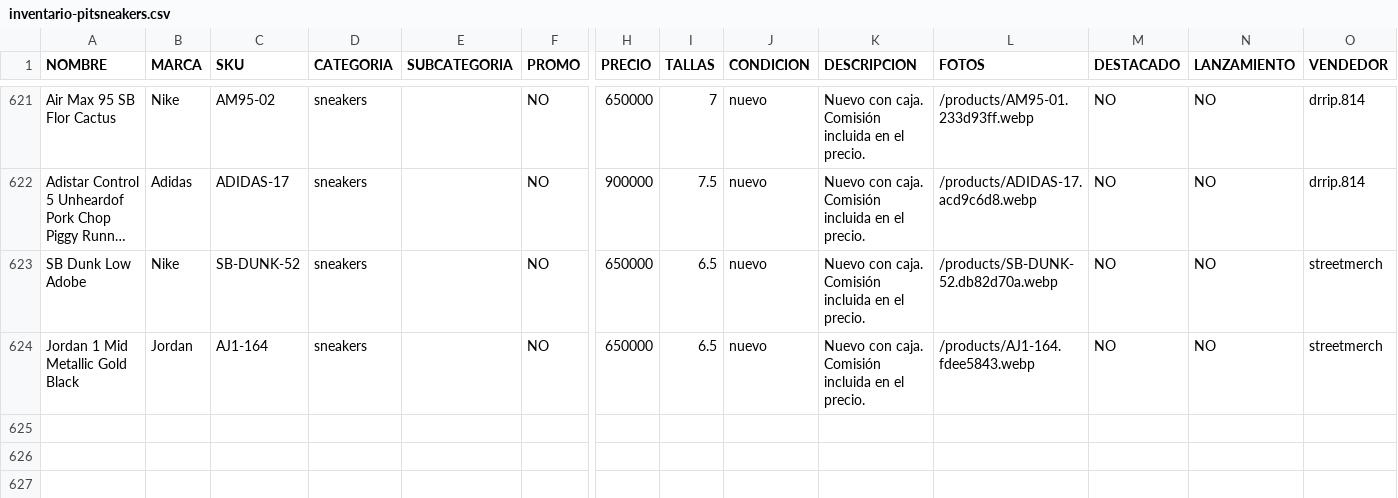
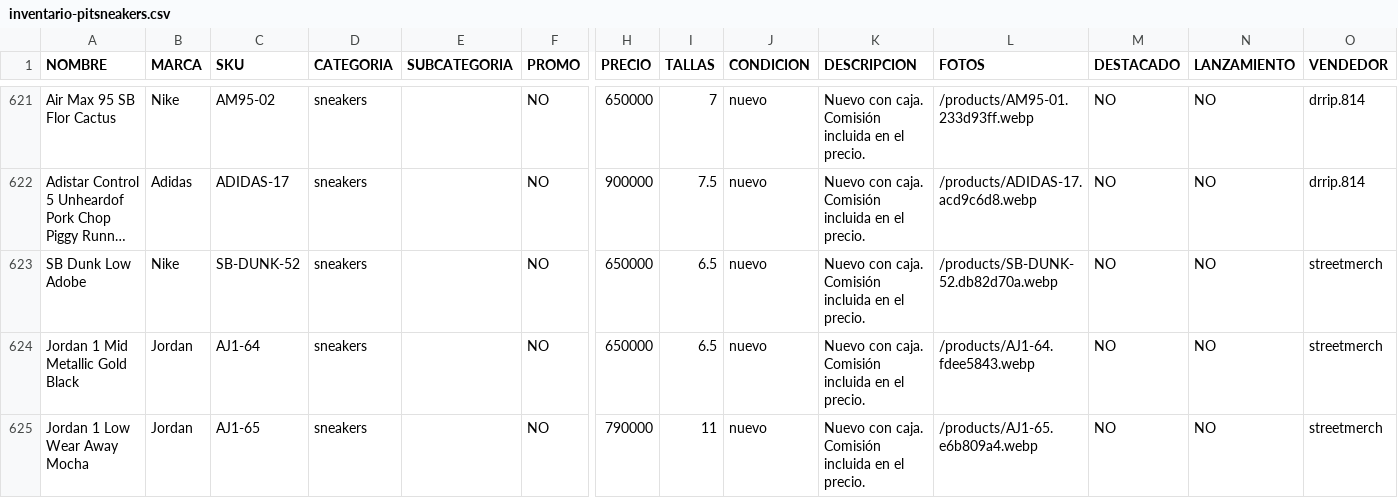
Before and after one commit to pitzsneakerscol-ui/pitsneakers-web, a CSV file: docs/inventario-pitsneakers.csv, drawn as a sheet; only a part is shown, gaps mark what is left out; long unchanged cells end in …; rows hold the shown columns only; the diff names each change by its address in the sheet, - before the commit and + after, or states it on an @@ line.

```diff
--- a/docs/inventario-pitsneakers.csv
+++ b/docs/inventario-pitsneakers.csv
-C624 (SKU): AJ1-164
+C624 (SKU): AJ1-64
-L624 (FOTOS): /products/AJ1-164.fdee5843.webp
+L624 (FOTOS): /products/AJ1-64.fdee5843.webp
+row 625: Jordan 1 Low Wear Away Mocha | Jordan | AJ1-65 | sneakers |  | NO | 790000 | 11 | nuevo | Nuevo con caja. Comisión incluida en el precio. | /products/AJ1-65.e6b809a4.webp | NO | NO | streetmerch
```
Also changed, not shown: 6 other files.
